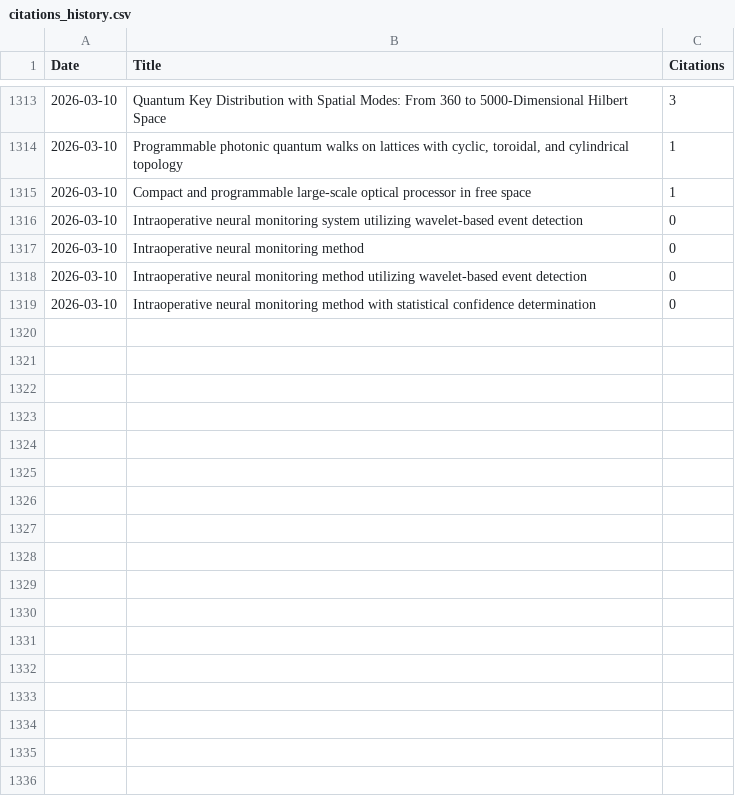
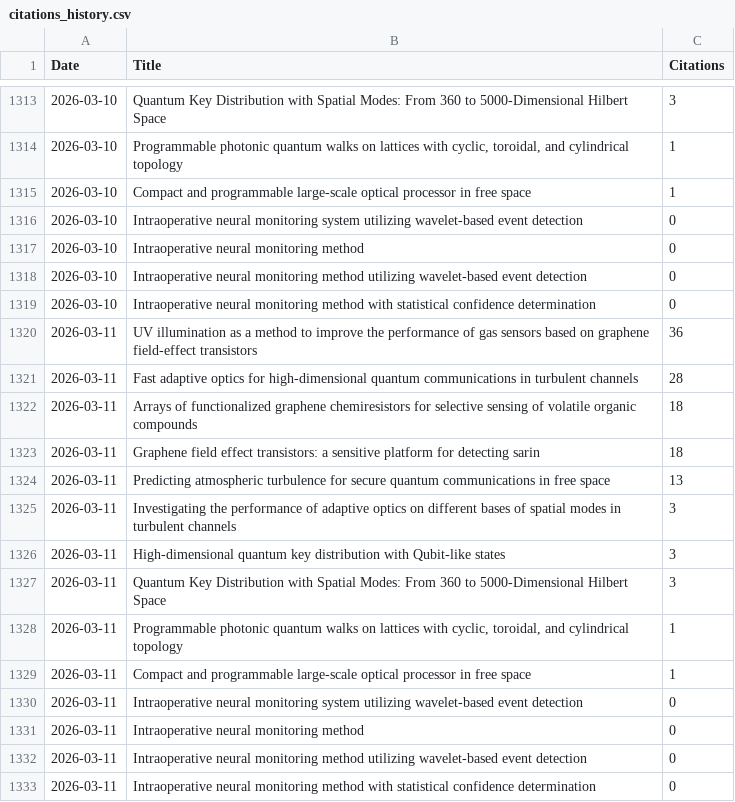
Before and after one commit to LukasScarfe/Google-Scholar, a CSV file: citations_history.csv, drawn as a sheet; only a part is shown, gaps mark what is left out; the diff names each change by its address in the sheet, - before the commit and + after, or states it on an @@ line.

```diff
--- a/citations_history.csv
+++ b/citations_history.csv
+row 1320: 2026-03-11 | UV illumination as a method to improve the performance of gas sensors based on graphene field-effect transistors | 36
+row 1321: 2026-03-11 | Fast adaptive optics for high-dimensional quantum communications in turbulent channels | 28
+row 1322: 2026-03-11 | Arrays of functionalized graphene chemiresistors for selective sensing of volatile organic compounds | 18
+row 1323: 2026-03-11 | Graphene field effect transistors: a sensitive platform for detecting sarin | 18
+row 1324: 2026-03-11 | Predicting atmospheric turbulence for secure quantum communications in free space | 13
+row 1325: 2026-03-11 | Investigating the performance of adaptive optics on different bases of spatial modes in turbulent channels | 3
+row 1326: 2026-03-11 | High-dimensional quantum key distribution with Qubit-like states | 3
+row 1327: 2026-03-11 | Quantum Key Distribution with Spatial Modes: From 360 to 5000-Dimensional Hilbert Space | 3
+row 1328: 2026-03-11 | Programmable photonic quantum walks on lattices with cyclic, toroidal, and cylindrical topology | 1
+row 1329: 2026-03-11 | Compact and programmable large-scale optical processor in free space | 1
+row 1330: 2026-03-11 | Intraoperative neural monitoring system utilizing wavelet-based event detection | 0
+row 1331: 2026-03-11 | Intraoperative neural monitoring method | 0
+row 1332: 2026-03-11 | Intraoperative neural monitoring method utilizing wavelet-based event detection | 0
+row 1333: 2026-03-11 | Intraoperative neural monitoring method with statistical confidence determination | 0
```
Also changed, not shown: citations_wide_format.csv, 54 other files.
